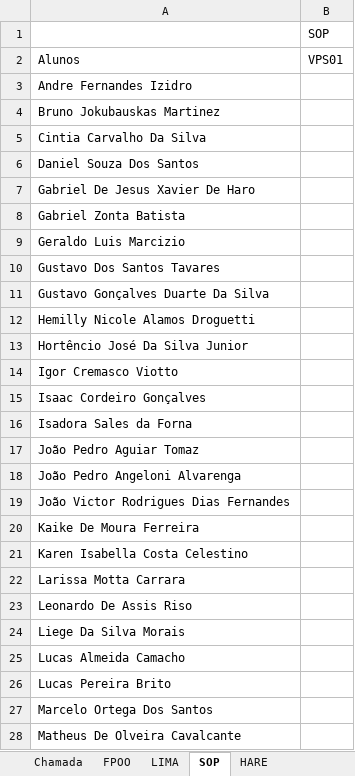
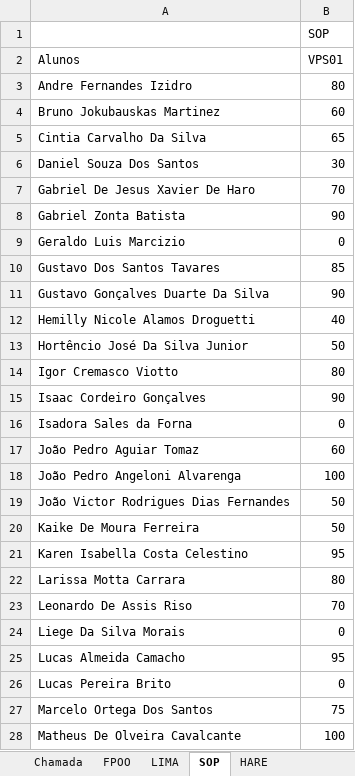
Before and after one commit to wellifabio/senai2022, an Excel workbook: 1des/chamada.xlsx, sheet SOP, drawn as a sheet; only a part is shown; values as stored, in another font and other column widths than the file's, no borders; conditional formats not drawn; the diff covers the shown part only; the diff names each change by its address in the sheet, - before the commit and + after, or states it on an @@ line.

```diff
--- a/1des/chamada.xlsx (sheet SOP)
+++ b/1des/chamada.xlsx (sheet SOP)
-B3 (VPS01): (empty)
+B3 (VPS01): 80
-B4 (VPS01): (empty)
+B4 (VPS01): 60
-B5 (VPS01): (empty)
+B5 (VPS01): 65
-B6 (VPS01): (empty)
+B6 (VPS01): 30
-B7 (VPS01): (empty)
+B7 (VPS01): 70
-B8 (VPS01): (empty)
+B8 (VPS01): 90
-B9 (VPS01): (empty)
+B9 (VPS01): 0
-B10 (VPS01): (empty)
+B10 (VPS01): 85
-B11 (VPS01): (empty)
+B11 (VPS01): 90
-B12 (VPS01): (empty)
+B12 (VPS01): 40
-B13 (VPS01): (empty)
+B13 (VPS01): 50
-B14 (VPS01): (empty)
+B14 (VPS01): 80
-B15 (VPS01): (empty)
+B15 (VPS01): 90
-B16 (VPS01): (empty)
+B16 (VPS01): 0
-B17 (VPS01): (empty)
+B17 (VPS01): 60
-B18 (VPS01): (empty)
+B18 (VPS01): 100
-B19:B20 (VPS01): (empty)
+B19:B20 (VPS01): 50
-B21 (VPS01): (empty)
+B21 (VPS01): 95
-B22 (VPS01): (empty)
+B22 (VPS01): 80
-B23 (VPS01): (empty)
+B23 (VPS01): 70
-B24 (VPS01): (empty)
+B24 (VPS01): 0
-B25 (VPS01): (empty)
+B25 (VPS01): 95
-B26 (VPS01): (empty)
+B26 (VPS01): 0
-B27 (VPS01): (empty)
+B27 (VPS01): 75
-B28 (VPS01): (empty)
+B28 (VPS01): 100
```
Also changed, not shown: 8 edited cells elsewhere in this sheet, 1 other file.
